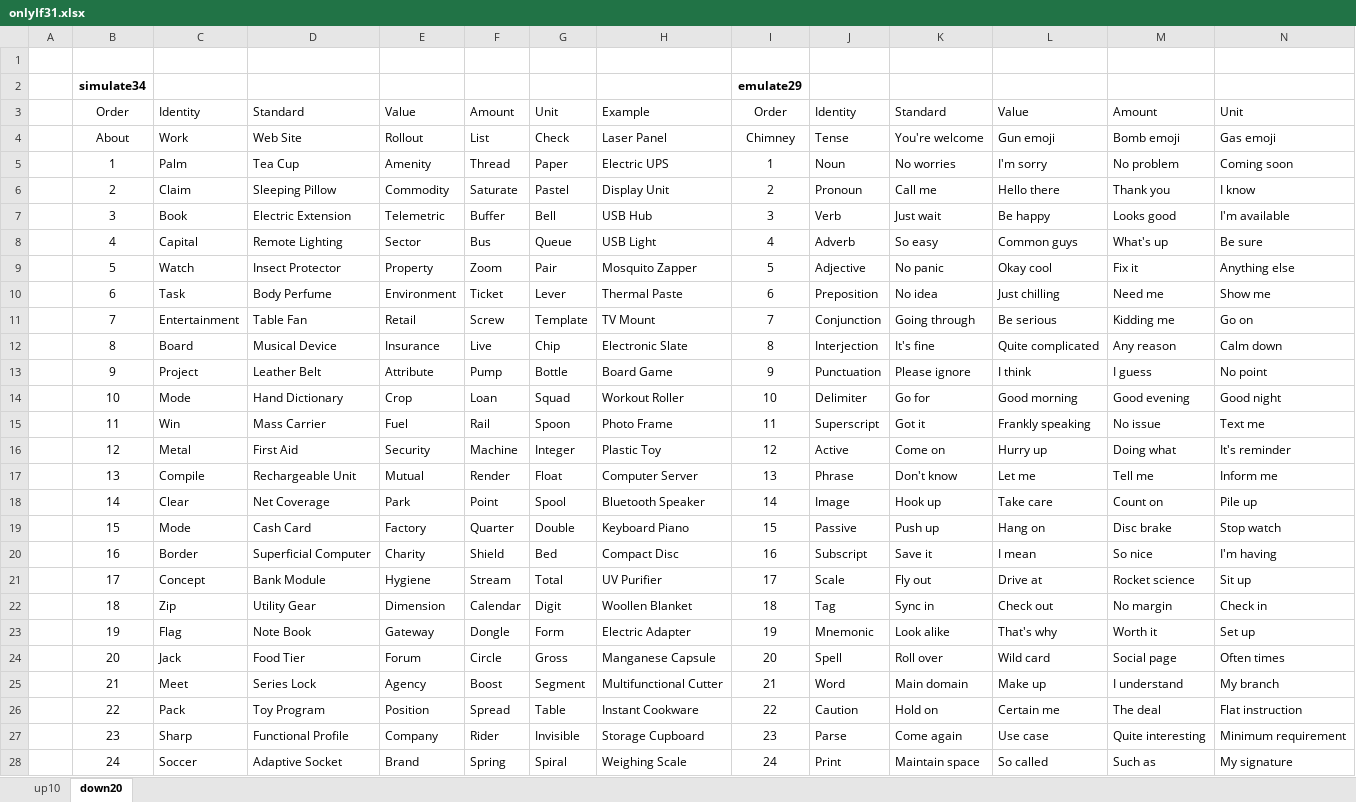
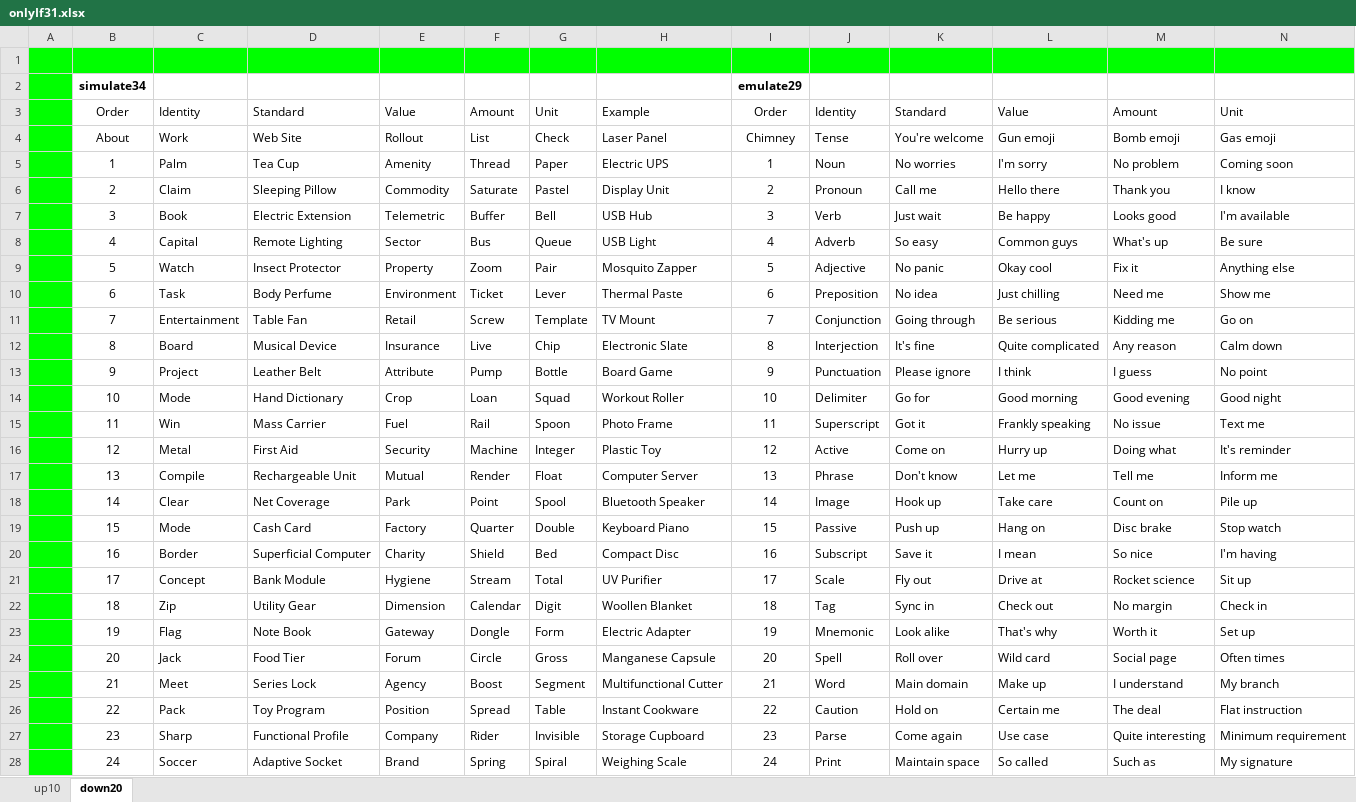
Before and after one commit to openroot/onlyIf31, an Excel workbook: onlyIf31/onlyIf31.xlsx, sheet down20, drawn as a sheet; only a part is shown; values as stored, in another font and other column widths than the file's, no borders; charts and pictures not drawn; the diff covers the shown part only; the diff names each change by its address in the sheet, - before the commit and + after, or states it on an @@ line.

```diff
--- a/onlyIf31/onlyIf31.xlsx (sheet down20)
+++ b/onlyIf31/onlyIf31.xlsx (sheet down20)
-A1:N1 fill: none
+A1:N1 fill: #00FF00
-A2:A28 fill: none
+A2:A28 fill: #00FF00
```
Also changed, not shown: 1 added row and cell formats elsewhere in this sheet, sheet up10, needyPacket42/needyPacket42.xlsx, waves20/waves20.xlsx, 10 other files.
